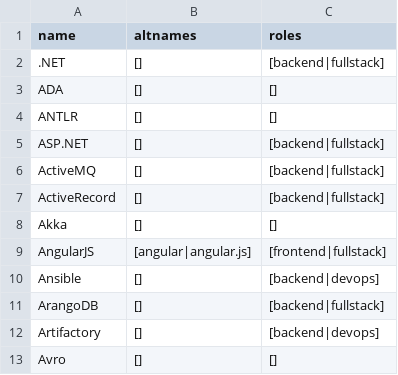
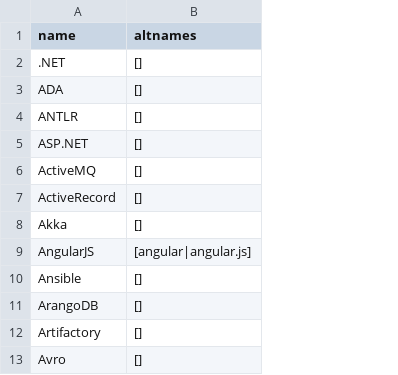
Before and after one commit to smcaleese/resume-analyzer, a CSV file: src/backend/skills.csv, drawn as a sheet; only a part is shown; the diff names each change by its address in the sheet, - before the commit and + after, or states it on an @@ line.

```diff
--- a/src/backend/skills.csv
+++ b/src/backend/skills.csv
-column C (roles), rows 2-13: [backend|fullstack] | [] | [] | [backend|fullstack] | [backend|fullstack] | [backend|fullstack] | [] | [frontend|fullstack] | [backend|devops] | [backend|fullstack] | [backend|devops] | []
```
Also changed, not shown: src/backend/soft-skills.csv, 22 other files.
